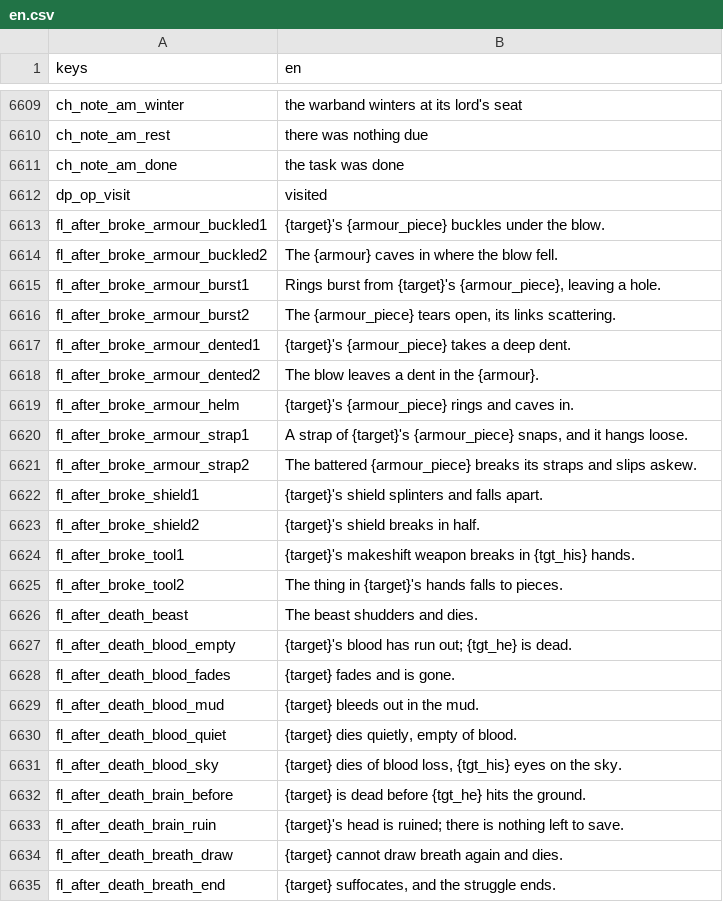
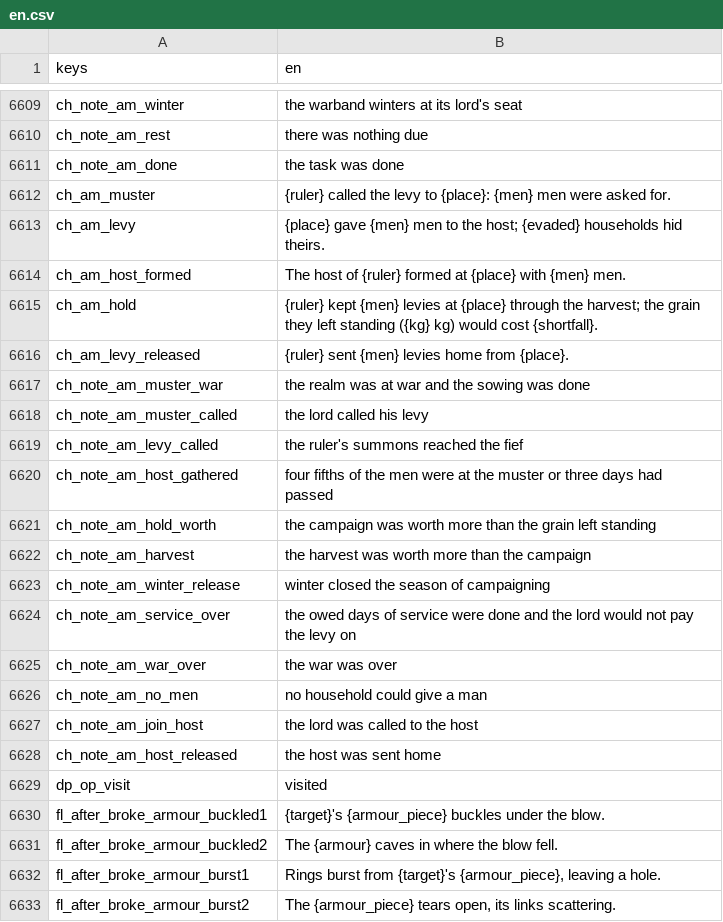
Before and after one commit to moneybagboyz/Falling-Leaves-Ravensguard, a CSV file: src/Ravensguard.Game/localization/en.csv, drawn as a sheet; only a part is shown, gaps mark what is left out; the shorter side is filled out with more unchanged rows; the diff names each change by its address in the sheet, - before the commit and + after, or states it on an @@ line.

```diff
--- a/src/Ravensguard.Game/localization/en.csv
+++ b/src/Ravensguard.Game/localization/en.csv
+row 6612: ch_am_muster | {ruler} called the levy to {place}: {men} men were asked for.
+row 6613: ch_am_levy | {place} gave {men} men to the host; {evaded} households hid theirs.
+row 6614: ch_am_host_formed | The host of {ruler} formed at {place} with {men} men.
+row 6615: ch_am_hold | {ruler} kept {men} levies at {place} through the harvest; the grain they left standing ({kg} kg) would cost {shortfall}.
+row 6616: ch_am_levy_released | {ruler} sent {men} levies home from {place}.
+row 6617: ch_note_am_muster_war | the realm was at war and the sowing was done
+row 6618: ch_note_am_muster_called | the lord called his levy
+row 6619: ch_note_am_levy_called | the ruler's summons reached the fief
+row 6620: ch_note_am_host_gathered | four fifths of the men were at the muster or three days had passed
+row 6621: ch_note_am_hold_worth | the campaign was worth more than the grain left standing
+row 6622: ch_note_am_harvest | the harvest was worth more than the campaign
+row 6623: ch_note_am_winter_release | winter closed the season of campaigning
+row 6624: ch_note_am_service_over | the owed days of service were done and the lord would not pay the levy on
+row 6625: ch_note_am_war_over | the war was over
+row 6626: ch_note_am_no_men | no household could give a man
+row 6627: ch_note_am_join_host | the lord was called to the host
+row 6628: ch_note_am_host_released | the host was sent home
```
Also changed, not shown: 18 other files.
